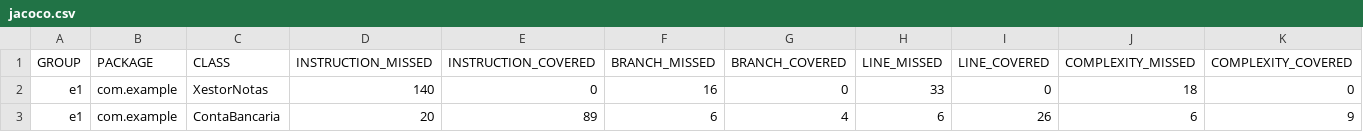
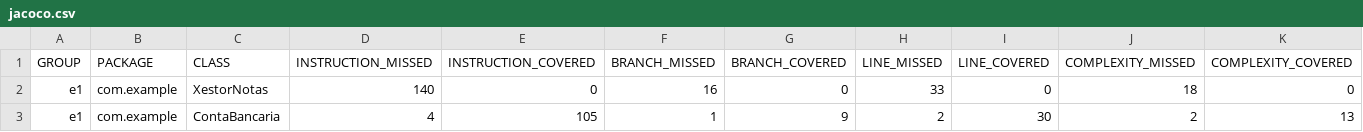
Before and after one commit to Aarondomin/CD2025DAW, a CSV file: Ud5/e3/e3/target/site/jacoco/jacoco.csv, drawn as a sheet; only a part is shown; the diff names each change by its address in the sheet, - before the commit and + after, or states it on an @@ line.

```diff
--- a/Ud5/e3/e3/target/site/jacoco/jacoco.csv
+++ b/Ud5/e3/e3/target/site/jacoco/jacoco.csv
-D3 (INSTRUCTION_MISSED): 20
+D3 (INSTRUCTION_MISSED): 4
-E3 (INSTRUCTION_COVERED): 89
+E3 (INSTRUCTION_COVERED): 105
-F3 (BRANCH_MISSED): 6
+F3 (BRANCH_MISSED): 1
-G3 (BRANCH_COVERED): 4
+G3 (BRANCH_COVERED): 9
-H3 (LINE_MISSED): 6
+H3 (LINE_MISSED): 2
-I3 (LINE_COVERED): 26
+I3 (LINE_COVERED): 30
-J3 (COMPLEXITY_MISSED): 6
+J3 (COMPLEXITY_MISSED): 2
-K3 (COMPLEXITY_COVERED): 9
+K3 (COMPLEXITY_COVERED): 13
```
Also changed, not shown: 12 other files.
